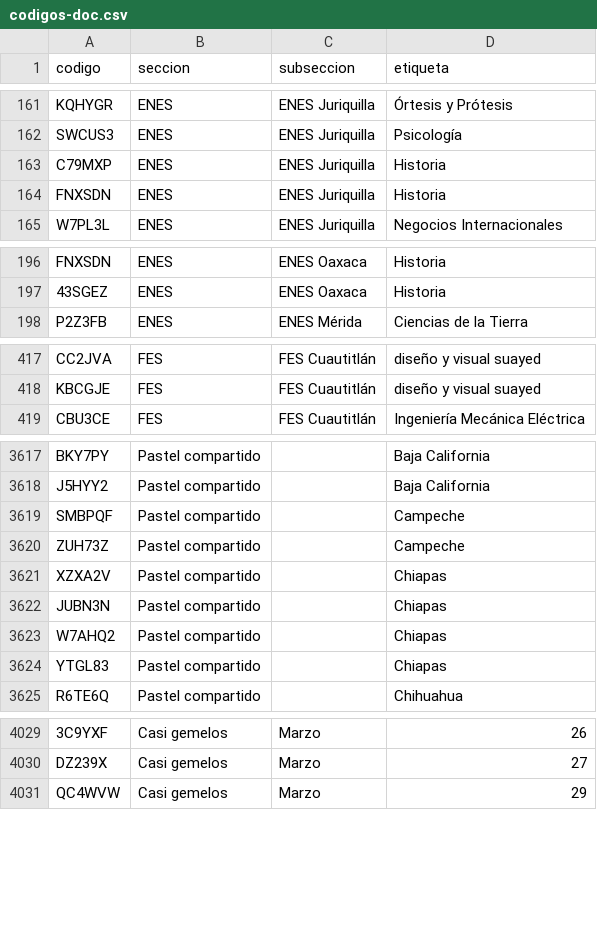
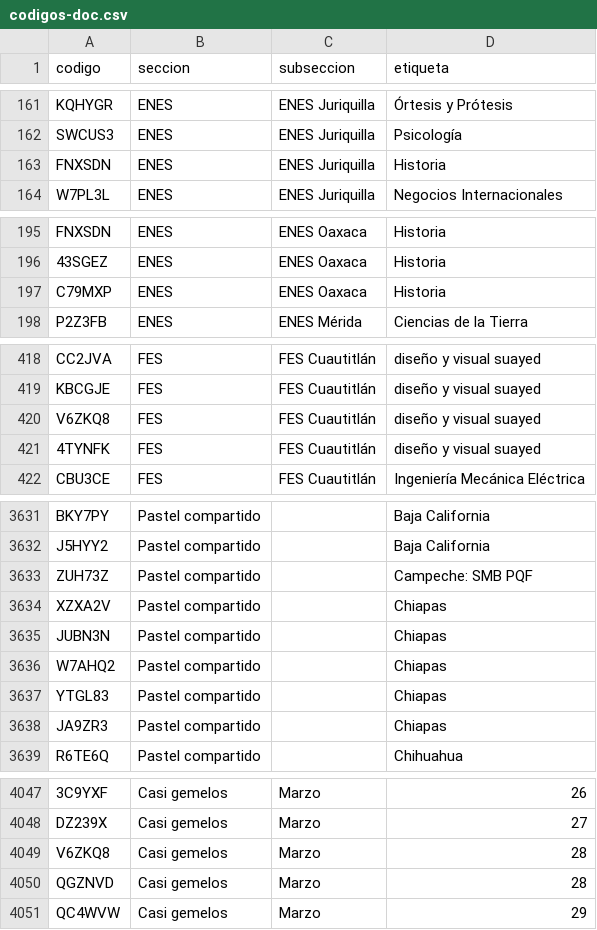
Before and after one commit to chequezeki/espacio-unam-codigos, a CSV file: datos/codigos-doc.csv, drawn as a sheet; only a part is shown, gaps mark what is left out; removed rows and columns are numbered as before the commit, all else as after; the diff covers the shown part only; the diff names each change by its address in the sheet, - before the commit and + after, or states it on an @@ line.

```diff
--- a/datos/codigos-doc.csv
+++ b/datos/codigos-doc.csv
-row 163: C79MXP | ENES | ENES Juriquilla | Historia
+row 197: C79MXP | ENES | ENES Oaxaca | Historia
+row 420: V6ZKQ8 | FES | FES Cuautitlán | diseño y visual suayed
+row 421: 4TYNFK | FES | FES Cuautitlán | diseño y visual suayed
-row 3619: SMBPQF | Pastel compartido |  | Campeche
-D3633 (etiqueta): Campeche
+D3633 (etiqueta): Campeche: SMB PQF
+row 3638: JA9ZR3 | Pastel compartido |  | Chiapas
+row 4049: V6ZKQ8 | Casi gemelos | Marzo | 28
+row 4050: QGZNVD | Casi gemelos | Marzo | 28
```
Also changed, not shown: 23 added rows, 1 removed row, 2 moved rows and 4 edited cells elsewhere in this file, 15 other files.
